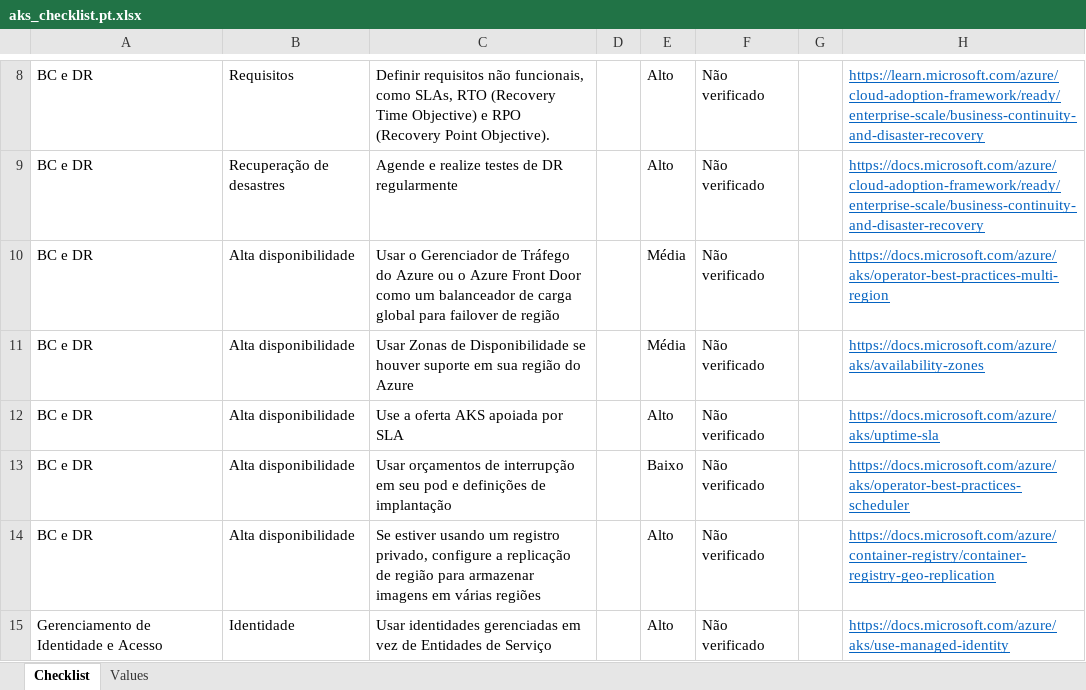
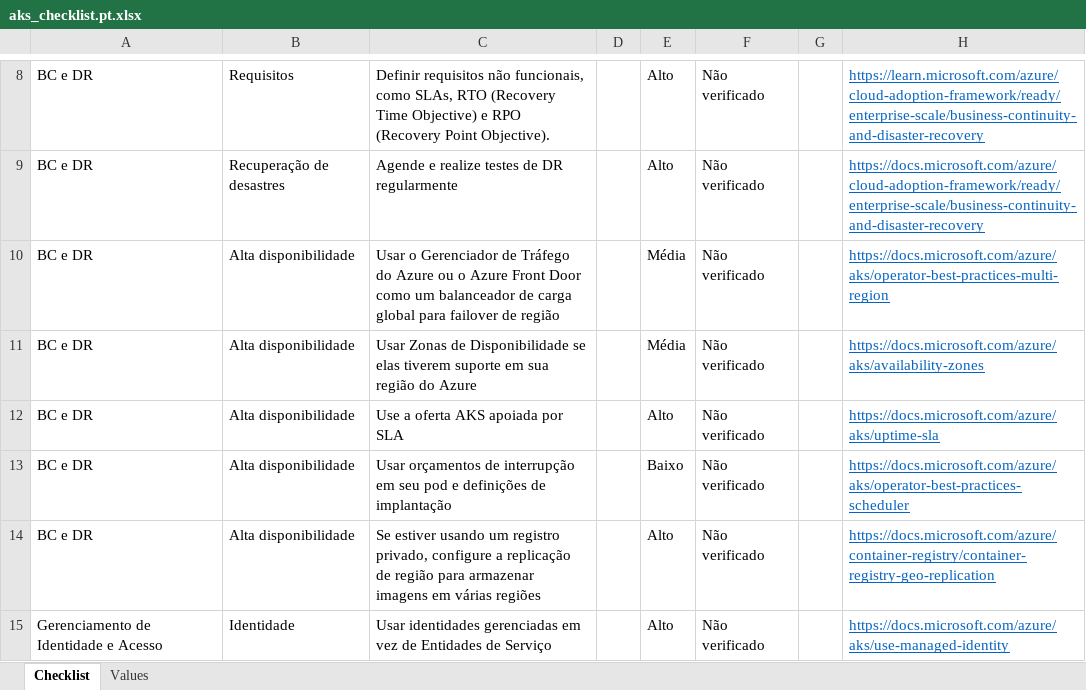
Before and after one commit to Azure/review-checklists, an Excel workbook: spreadsheet/aks_checklist.pt.xlsx, sheet Checklist, drawn as a sheet; only a part is shown, gaps mark what is left out; values as stored, in another font and other column widths than the file's, no borders; conditional formats not drawn; the diff names each change by its address in the sheet, - before the commit and + after, or states it on an @@ line.

```diff
--- a/spreadsheet/aks_checklist.pt.xlsx (sheet Checklist)
+++ b/spreadsheet/aks_checklist.pt.xlsx (sheet Checklist)
-C11: …Disponibilidade se houver suporte em…
+C11: …Disponibilidade se elas tiverem suporte em…
```
Also changed, not shown: spreadsheet/aks_checklist.en.xlsx, spreadsheet/aks_checklist.es.xlsx, 5 other files.
